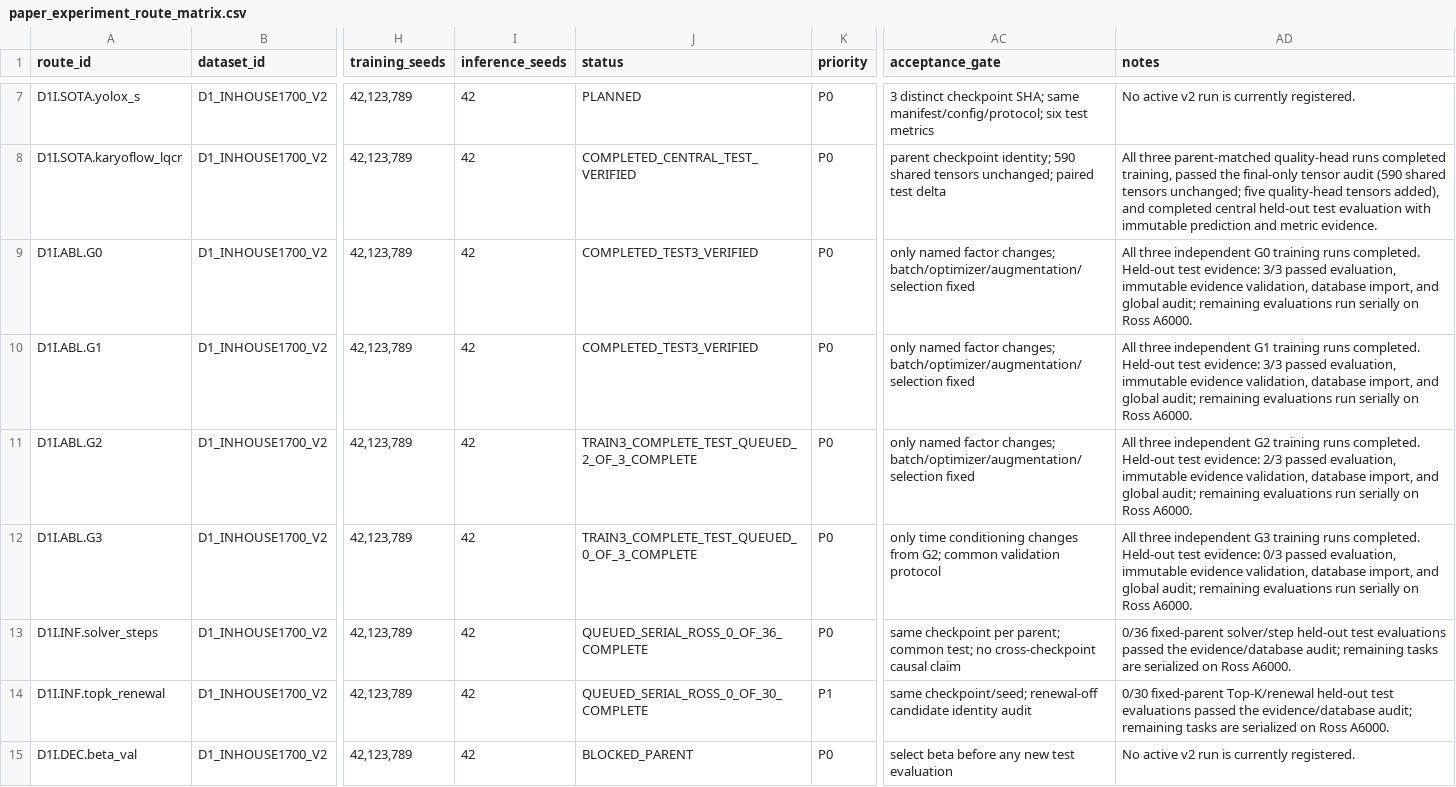
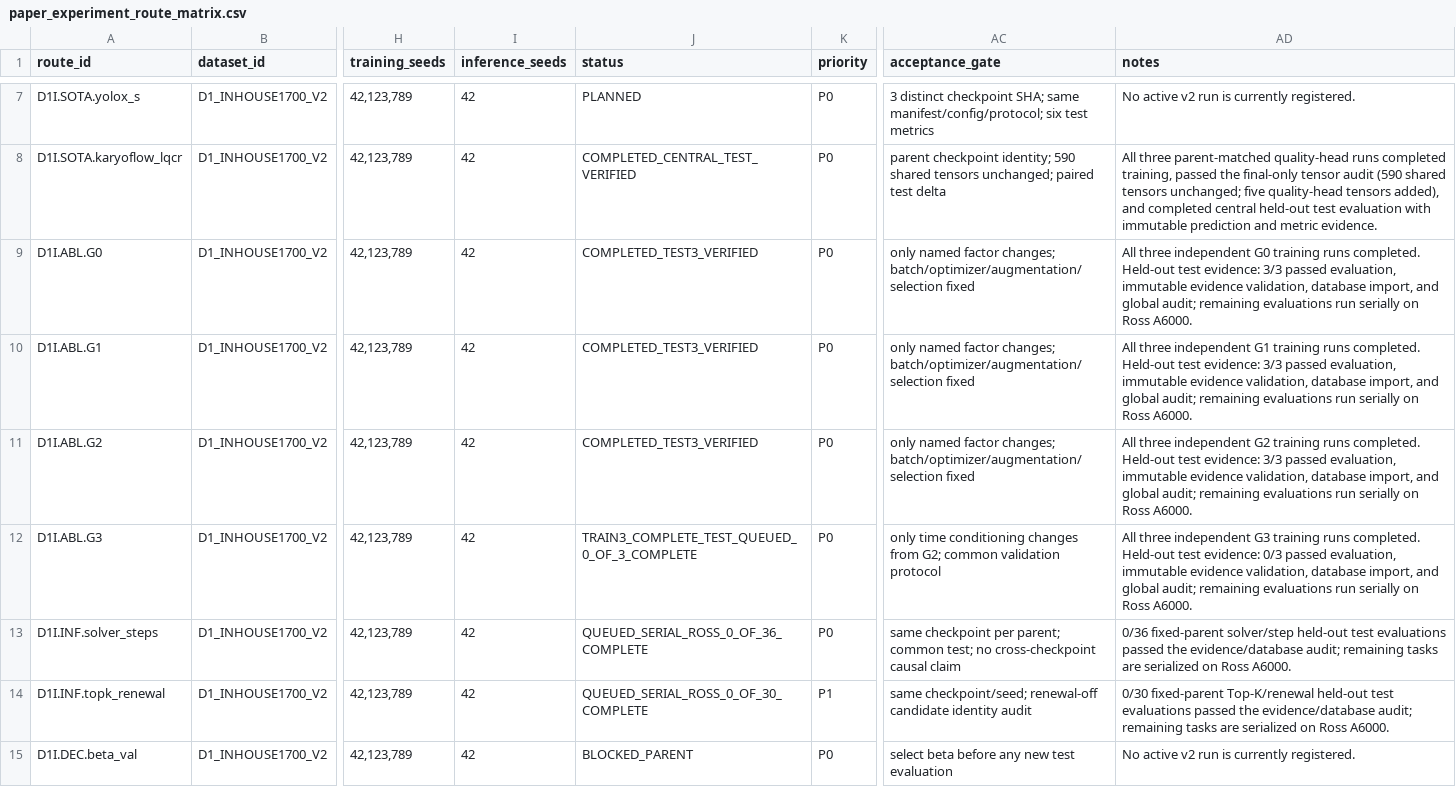
Before and after one commit to Einspanner123/chromosome-kd, a CSV file: tools/experiment_db/exports/paper_experiment_route_matrix.csv, drawn as a sheet; only a part is shown, gaps mark what is left out; the diff names each change by its address in the sheet, - before the commit and + after, or states it on an @@ line.

Commit message:
record evidence for d1-test-g2-seed789-ross

```diff
--- a/tools/experiment_db/exports/paper_experiment_route_matrix.csv
+++ b/tools/experiment_db/exports/paper_experiment_route_matrix.csv
-J11 (status): TRAIN3_COMPLETE_TEST_QUEUED_2_OF_3_COMPLETE
+J11 (status): COMPLETED_TEST3_VERIFIED
-AD11 (notes): …test evidence: 2/3 passed evaluation,…
+AD11 (notes): …test evidence: 3/3 passed evaluation,…
```
Also changed, not shown: 3 other files.
